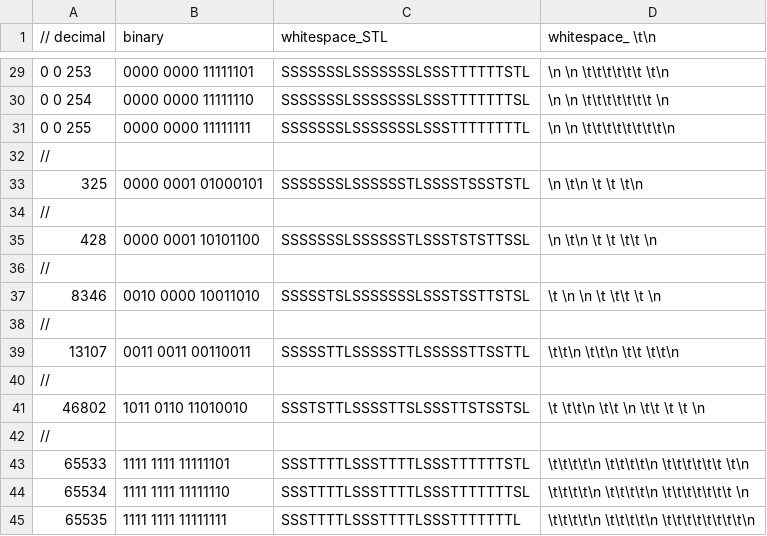
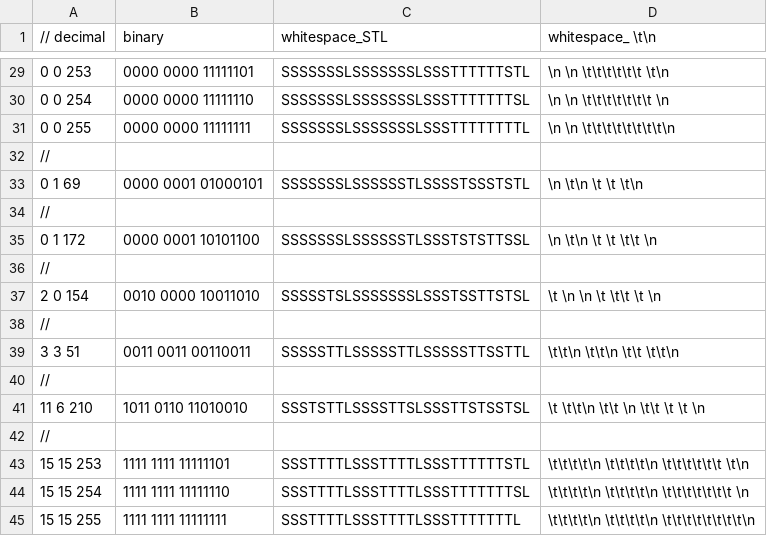
Before and after one commit to 2509-hackz-ichthyo/main, a CSV file: api/dictionary.csv, drawn as a sheet; only a part is shown, gaps mark what is left out.

```diff
--- a/api/dictionary.csv
+++ b/api/dictionary.csv
@@ -32,14 +32,14 @@
 //
-325,0000 0001 01000101,SSSSSSSLSSSSSSTLSSSSTSSSTSTL,       \n      \t\n    \t   \t \t\n
+0 1 69,0000 0001 01000101,SSSSSSSLSSSSSSTLSSSSTSSSTSTL,       \n      \t\n    \t   \t \t\n
 //
-428,0000 0001 10101100,SSSSSSSLSSSSSSTLSSSTSTSTTSSL,       \n      \t\n   \t \t \t\t  \n
+0 1 172,0000 0001 10101100,SSSSSSSLSSSSSSTLSSSTSTSTTSSL,       \n      \t\n   \t \t \t\t  \n
 //
-8346,0010 0000 10011010,SSSSSTSLSSSSSSSLSSSTSSTTSTSL,     \t \n       \n   \t  \t\t \t \n
+2 0 154,0010 0000 10011010,SSSSSTSLSSSSSSSLSSSTSSTTSTSL,     \t \n       \n   \t  \t\t \t \n
 //
-13107,0011 0011 00110011,SSSSSTTLSSSSSTTLSSSSSTTSSTTL,     \t\t\n     \t\t\n     \t\t  \t\t\n
+3 3 51,0011 0011 00110011,SSSSSTTLSSSSSTTLSSSSSTTSSTTL,     \t\t\n     \t\t\n     \t\t  \t\t\n
 //
-46802,1011 0110 11010010,SSSTSTTLSSSSTTSLSSSTTSTSSTSL,   \t \t\t\n    \t\t \n   \t\t \t  \t \n,
+11 6 210,1011 0110 11010010,SSSTSTTLSSSSTTSLSSSTTSTSSTSL,   \t \t\t\n    \t\t \n   \t\t \t  \t \n,
 //
-65533,1111 1111 11111101,SSSTTTTLSSSTTTTLSSSTTTTTTSTL,   \t\t\t\t\n   \t\t\t\t\n   \t\t\t\t\t\t \t\n,
-65534,1111 1111 11111110,SSSTTTTLSSSTTTTLSSSTTTTTTTSL,   \t\t\t\t\n   \t\t\t\t\n   \t\t\t\t\t\t\t \n,
-65535,1111 1111 11111111,SSSTTTTLSSSTTTTLSSSTTTTTTTL,   \t\t\t\t\n   \t\t\t\t\n   \t\t\t\t\t\t\t\t\n,
+15 15 253,1111 1111 11111101,SSSTTTTLSSSTTTTLSSSTTTTTTSTL,   \t\t\t\t\n   \t\t\t\t\n   \t\t\t\t\t\t \t\n,
+15 15 254,1111 1111 11111110,SSSTTTTLSSSTTTTLSSSTTTTTTTSL,   \t\t\t\t\n   \t\t\t\t\n   \t\t\t\t\t\t\t \n,
+15 15 255,1111 1111 11111111,SSSTTTTLSSSTTTTLSSSTTTTTTTL,   \t\t\t\t\n   \t\t\t\t\n   \t\t\t\t\t\t\t\t\n,
```
Also changed, not shown: 3 other files.
